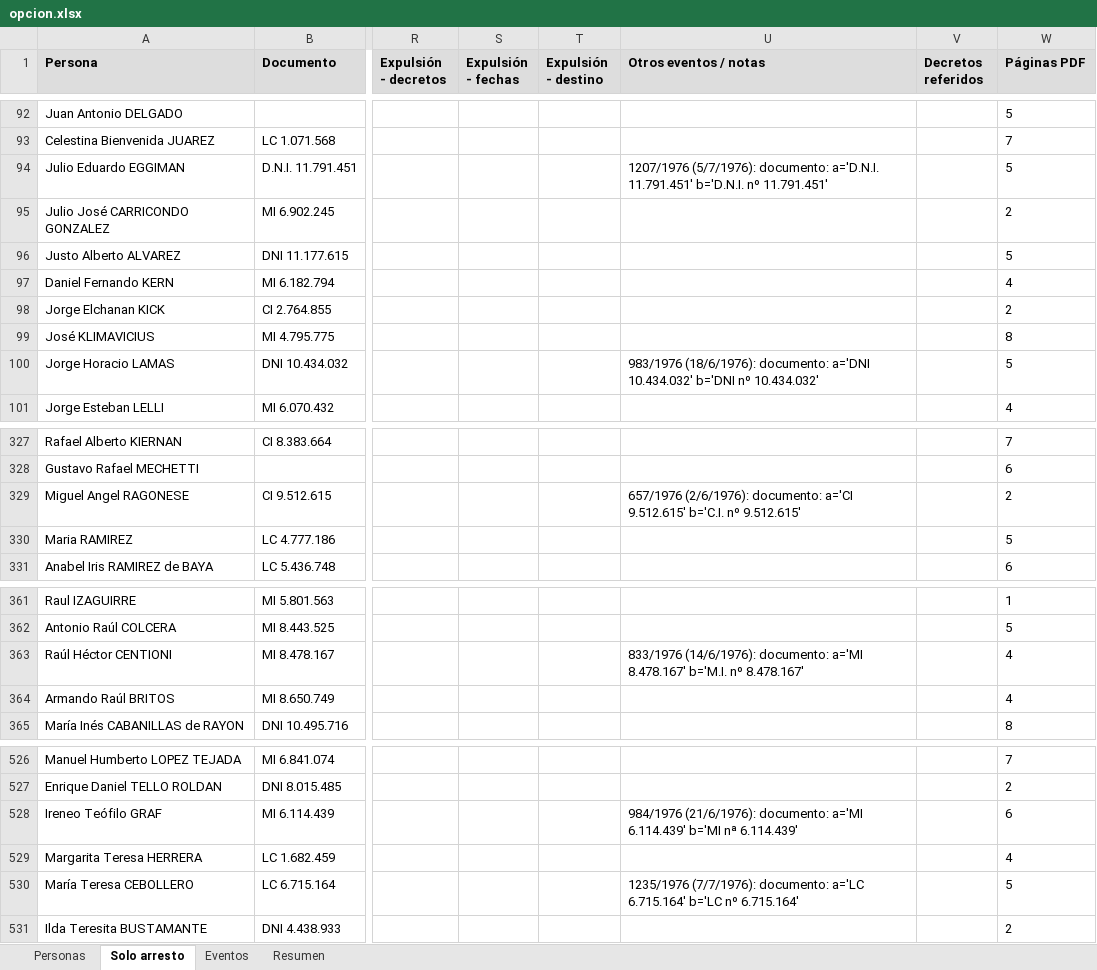
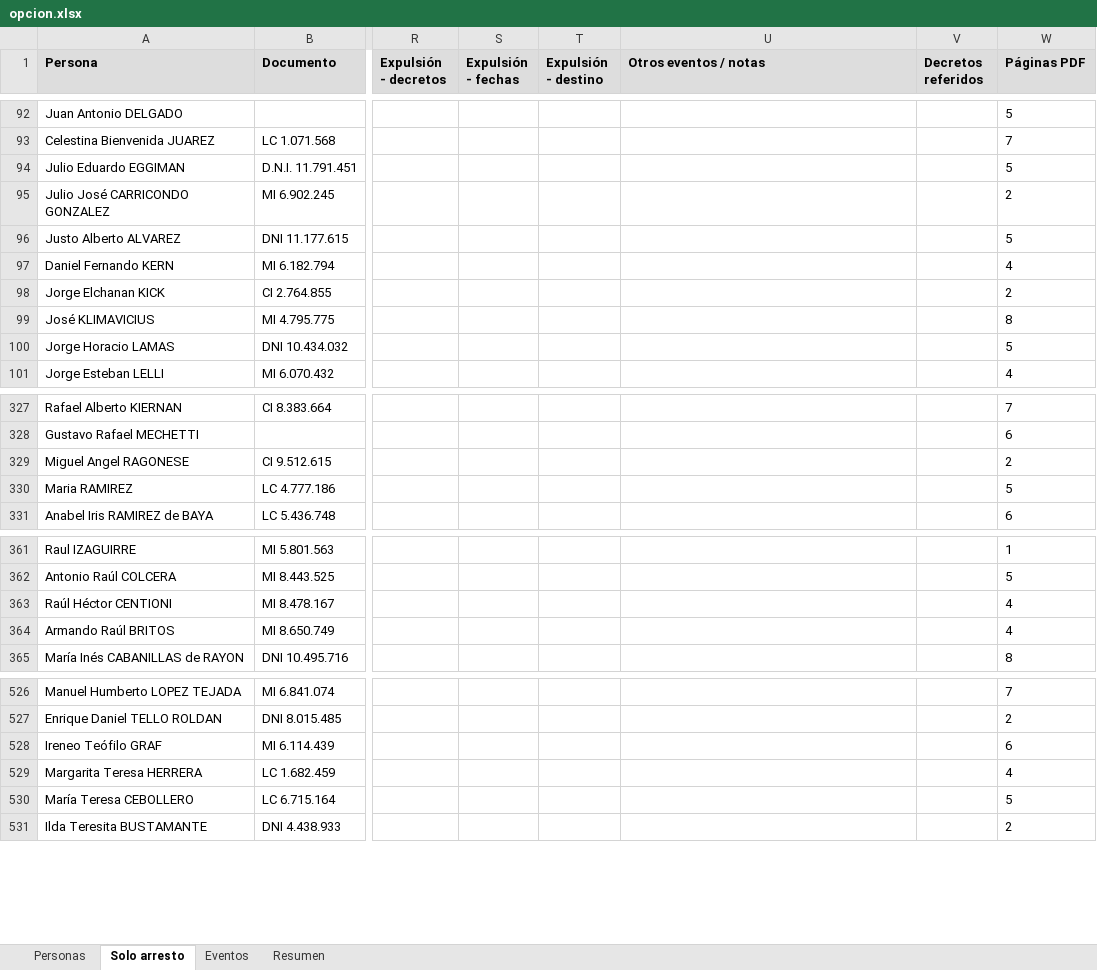
Before and after one commit to ZaytaM/decretos-opcion, an Excel workbook: opcion.xlsx, sheet Solo arresto, drawn as a sheet; only a part is shown, gaps mark what is left out; values as stored, in another font and other column widths than the file's, no borders; the diff covers the shown part only; the diff names each change by its address in the sheet, - before the commit and + after, or states it on an @@ line.

```diff
--- a/opcion.xlsx (sheet Solo arresto)
+++ b/opcion.xlsx (sheet Solo arresto)
-U94 (Otros eventos / notas): 1207/1976 (5/7/1976): documento: a='D.N.I. 11.791.451' b='D.N.I. nº 11.791.451'
+U94 (Otros eventos / notas): (empty)
-U100 (Otros eventos / notas): 983/1976 (18/6/1976): documento: a='DNI 10.434.032' b='DNI nº 10.434.032'
+U100 (Otros eventos / notas): (empty)
-U329 (Otros eventos / notas): 657/1976 (2/6/1976): documento: a='CI 9.512.615' b='C.I. nº 9.512.615'
+U329 (Otros eventos / notas): (empty)
-U363 (Otros eventos / notas): 833/1976 (14/6/1976): documento: a='MI 8.478.167' b='M.I. nº 8.478.167'
+U363 (Otros eventos / notas): (empty)
-U528 (Otros eventos / notas): 984/1976 (21/6/1976): documento: a='MI 6.114.439' b='MI nª 6.114.439'
+U528 (Otros eventos / notas): (empty)
-U530 (Otros eventos / notas): 1235/1976 (7/7/1976): documento: a='LC 6.715.164' b='LC nº 6.715.164'
+U530 (Otros eventos / notas): (empty)
```
Also changed, not shown: 4 edited cells elsewhere in this sheet, sheet Eventos, sheet Resumen, sheet Personas, revisar.xlsx, 3 other files.
